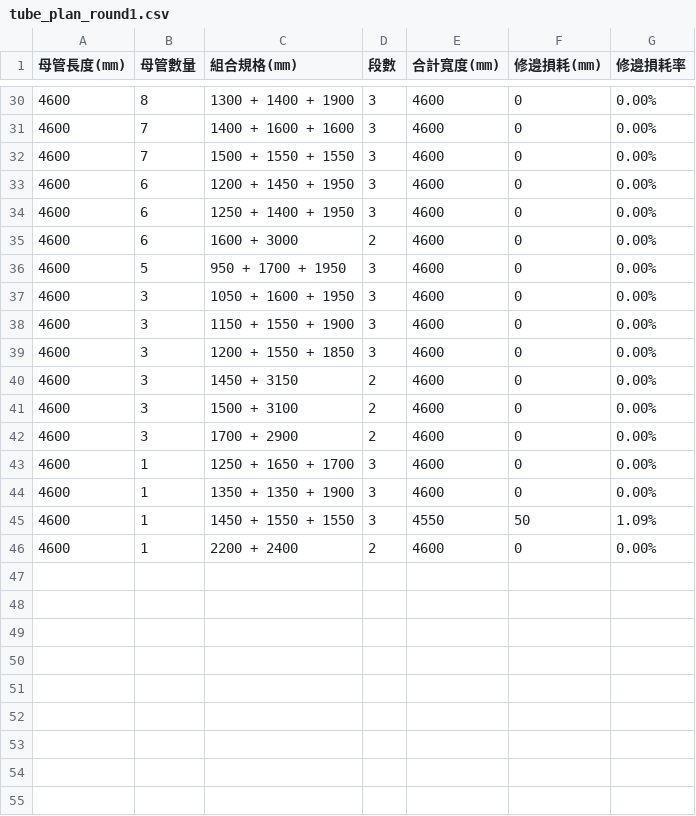
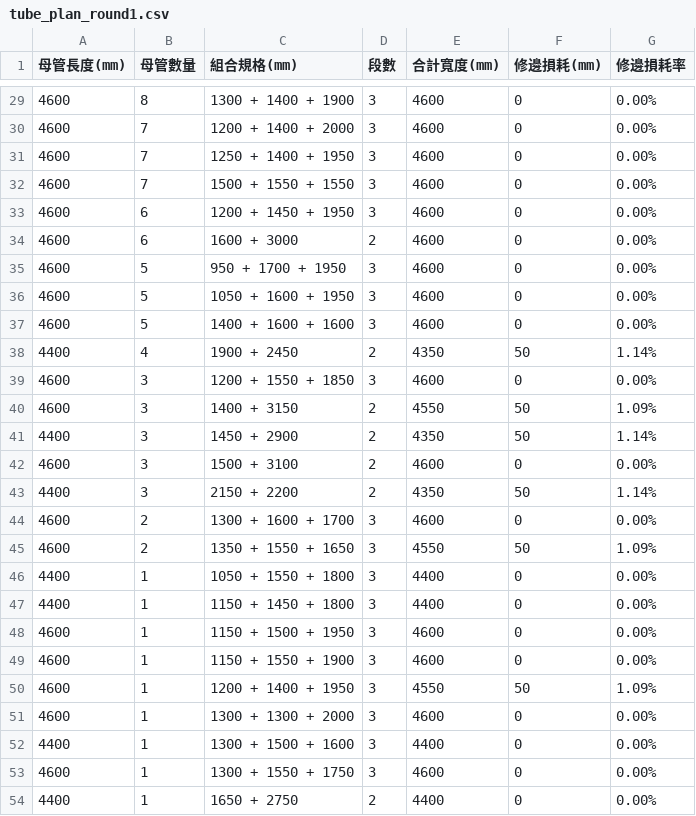
Before and after one commit to s122054848-pixel/claude-code, a CSV file: 6600-slitting/tube_plan_round1.csv, drawn as a sheet; only a part is shown, gaps mark what is left out; the diff covers the shown part only.

```diff
--- a/6600-slitting/tube_plan_round1.csv
+++ b/6600-slitting/tube_plan_round1.csv
@@ -30,17 +29,26 @@
 4600,8,1300 + 1400 + 1900,3,4600,0,0.00%
-4600,7,1400 + 1600 + 1600,3,4600,0,0.00%
+4600,7,1200 + 1400 + 2000,3,4600,0,0.00%
+4600,7,1250 + 1400 + 1950,3,4600,0,0.00%
 4600,7,1500 + 1550 + 1550,3,4600,0,0.00%
 4600,6,1200 + 1450 + 1950,3,4600,0,0.00%
-4600,6,1250 + 1400 + 1950,3,4600,0,0.00%
 4600,6,1600 + 3000,2,4600,0,0.00%
 4600,5,950 + 1700 + 1950,3,4600,0,0.00%
-4600,3,1050 + 1600 + 1950,3,4600,0,0.00%
-4600,3,1150 + 1550 + 1900,3,4600,0,0.00%
+4600,5,1050 + 1600 + 1950,3,4600,0,0.00%
+4600,5,1400 + 1600 + 1600,3,4600,0,0.00%
+4400,4,1900 + 2450,2,4350,50,1.14%
 4600,3,1200 + 1550 + 1850,3,4600,0,0.00%
-4600,3,1450 + 3150,2,4600,0,0.00%
+4600,3,1400 + 3150,2,4550,50,1.09%
+4400,3,1450 + 2900,2,4350,50,1.14%
 4600,3,1500 + 3100,2,4600,0,0.00%
-4600,3,1700 + 2900,2,4600,0,0.00%
-4600,1,1250 + 1650 + 1700,3,4600,0,0.00%
-4600,1,1350 + 1350 + 1900,3,4600,0,0.00%
-4600,1,1450 + 1550 + 1550,3,4550,50,1.09%
-4600,1,2200 + 2400,2,4600,0,0.00%
+4400,3,2150 + 2200,2,4350,50,1.14%
+4600,2,1300 + 1600 + 1700,3,4600,0,0.00%
+4600,2,1350 + 1550 + 1650,3,4550,50,1.09%
+4400,1,1050 + 1550 + 1800,3,4400,0,0.00%
+4400,1,1150 + 1450 + 1800,3,4400,0,0.00%
+4600,1,1150 + 1500 + 1950,3,4600,0,0.00%
+4600,1,1150 + 1550 + 1900,3,4600,0,0.00%
+4600,1,1200 + 1400 + 1950,3,4550,50,1.09%
+4600,1,1300 + 1300 + 2000,3,4600,0,0.00%
+4400,1,1300 + 1500 + 1600,3,4400,0,0.00%
+4600,1,1300 + 1550 + 1750,3,4600,0,0.00%
+4400,1,1650 + 2750,2,4400,0,0.00%
```
Also changed, not shown: 4 added rows, 5 removed rows and 14 edited cells elsewhere in this file, 6600-slitting/cutting_plan_6600.csv, 6600-slitting/tube_plan_summary.csv, 5 other files.
